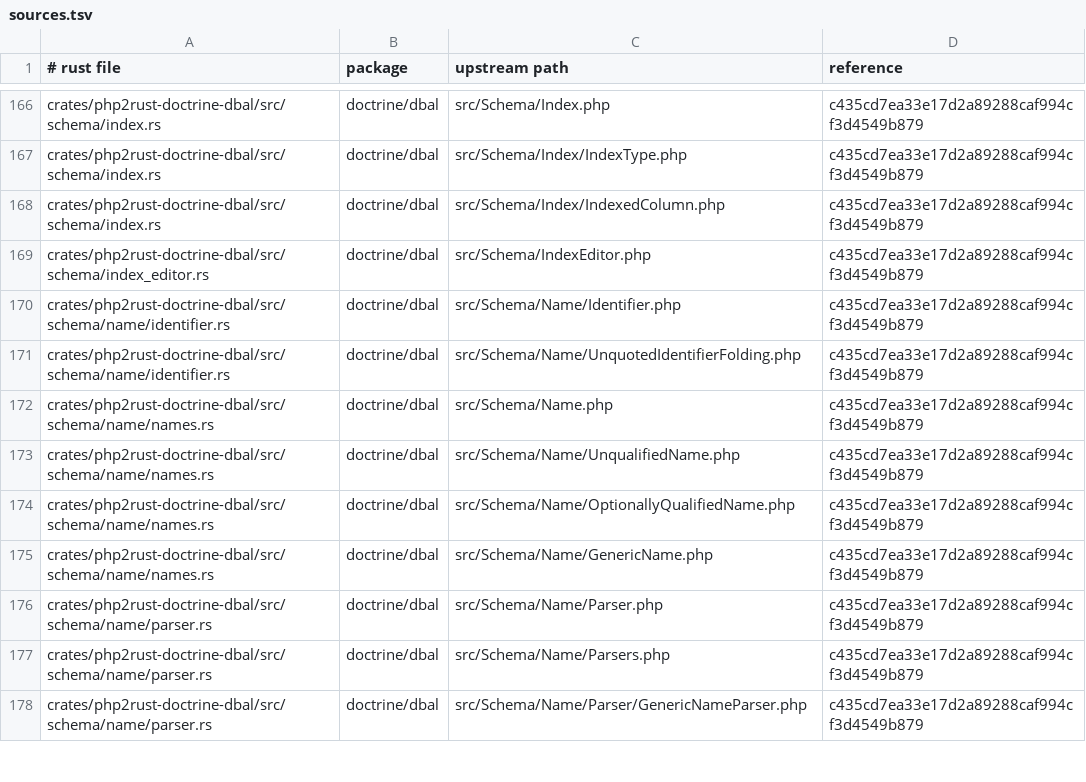
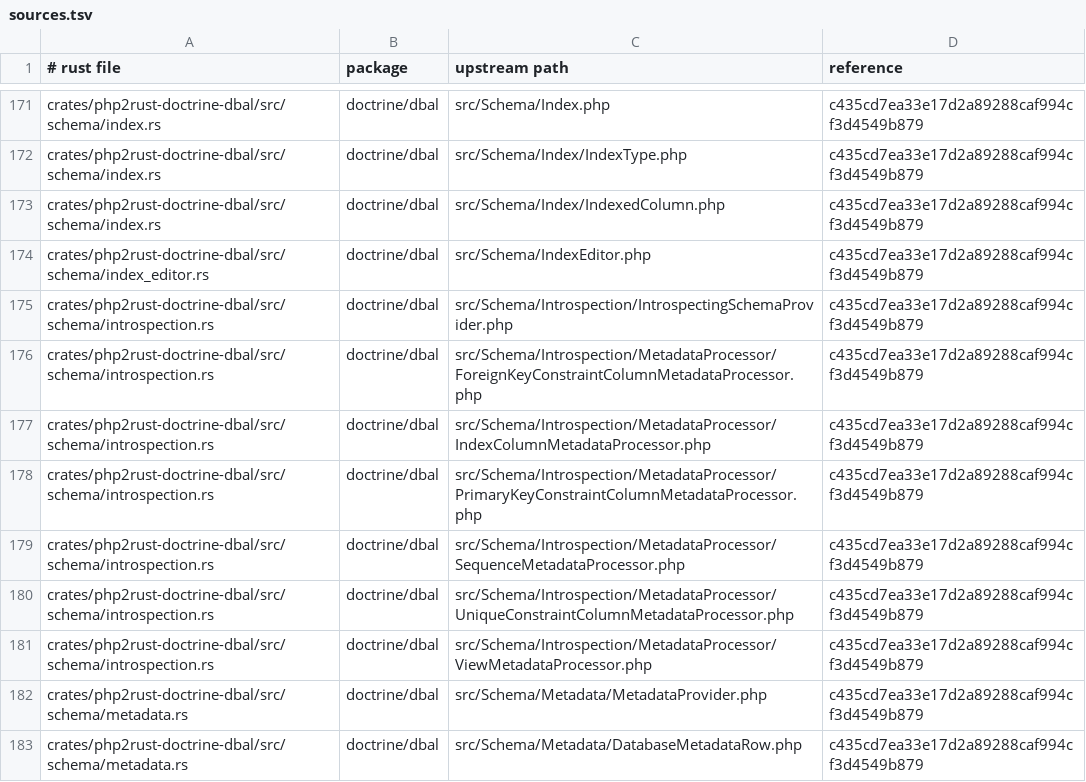
Before and after one commit to D-Nations/php2rust-doctrine-dbal, a TSV file: parity/sources.tsv, drawn as a sheet; only a part is shown, gaps mark what is left out; the shorter side is filled out with more unchanged rows; the diff covers the shown part only.

```diff
--- a/parity/sources.tsv
+++ b/parity/sources.tsv
@@ -169 +174,10 @@ crates/php2rust-doctrine-dbal/src/schema/index.rs	doctrine/dbal	src/Schema/Index
 crates/php2rust-doctrine-dbal/src/schema/index_editor.rs	doctrine/dbal	src/Schema/IndexEditor.php	c435cd7ea33e17d2a89288caf994cf3d4549b879
+crates/php2rust-doctrine-dbal/src/schema/introspection.rs	doctrine/dbal	src/Schema/Introspection/IntrospectingSchemaProvider.php	c435cd7ea33e17d2a89288caf994cf3d4549b879
+crates/php2rust-doctrine-dbal/src/schema/introspection.rs	doctrine/dbal	src/Schema/Introspection/MetadataProcessor/ForeignKeyConstraintColumnMetadataProcessor.php	c435cd7ea33e17d2a89288caf994cf3d4549b879
+crates/php2rust-doctrine-dbal/src/schema/introspection.rs	doctrine/dbal	src/Schema/Introspection/MetadataProcessor/IndexColumnMetadataProcessor.php	c435cd7ea33e17d2a89288caf994cf3d4549b879
+crates/php2rust-doctrine-dbal/src/schema/introspection.rs	doctrine/dbal	src/Schema/Introspection/MetadataProcessor/PrimaryKeyConstraintColumnMetadataProcessor.php	c435cd7ea33e17d2a89288caf994cf3d4549b879
+crates/php2rust-doctrine-dbal/src/schema/introspection.rs	doctrine/dbal	src/Schema/Introspection/MetadataProcessor/SequenceMetadataProcessor.php	c435cd7ea33e17d2a89288caf994cf3d4549b879
+crates/php2rust-doctrine-dbal/src/schema/introspection.rs	doctrine/dbal	src/Schema/Introspection/MetadataProcessor/UniqueConstraintColumnMetadataProcessor.php	c435cd7ea33e17d2a89288caf994cf3d4549b879
+crates/php2rust-doctrine-dbal/src/schema/introspection.rs	doctrine/dbal	src/Schema/Introspection/MetadataProcessor/ViewMetadataProcessor.php	c435cd7ea33e17d2a89288caf994cf3d4549b879
+crates/php2rust-doctrine-dbal/src/schema/metadata.rs	doctrine/dbal	src/Schema/Metadata/MetadataProvider.php	c435cd7ea33e17d2a89288caf994cf3d4549b879
+crates/php2rust-doctrine-dbal/src/schema/metadata.rs	doctrine/dbal	src/Schema/Metadata/DatabaseMetadataRow.php	c435cd7ea33e17d2a89288caf994cf3d4549b879
```
Also changed, not shown: 19 added rows elsewhere in this file, parity/classes/doctrine/dbal.tsv, 21 other files.
